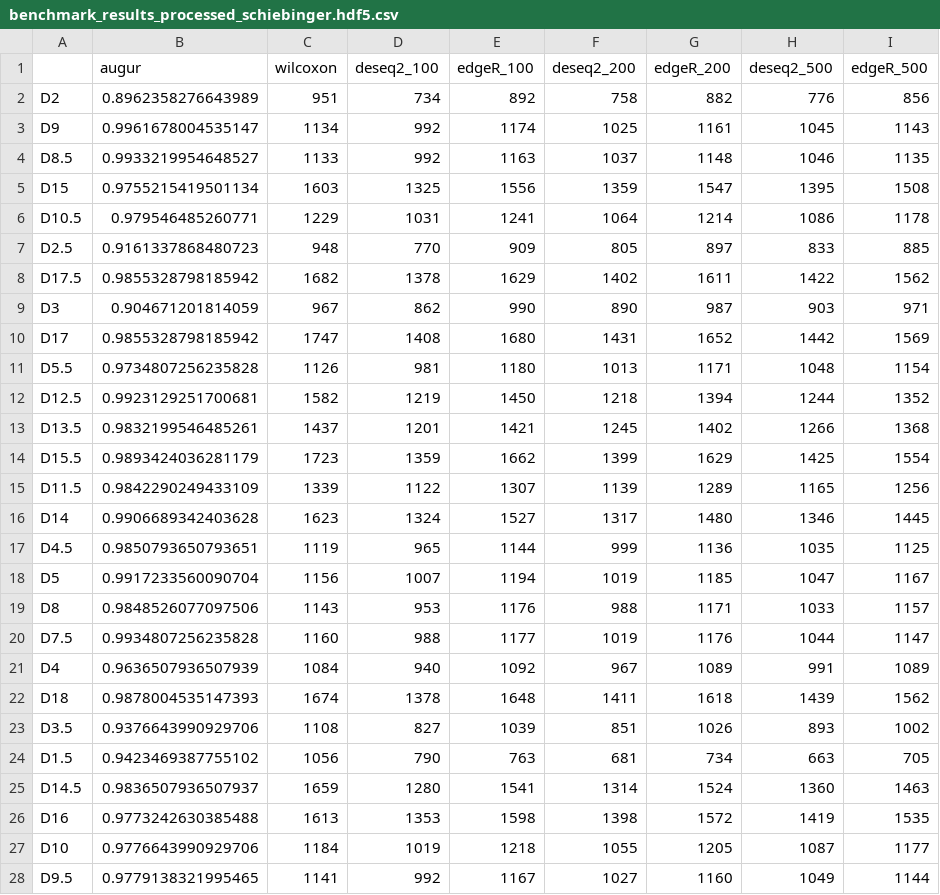
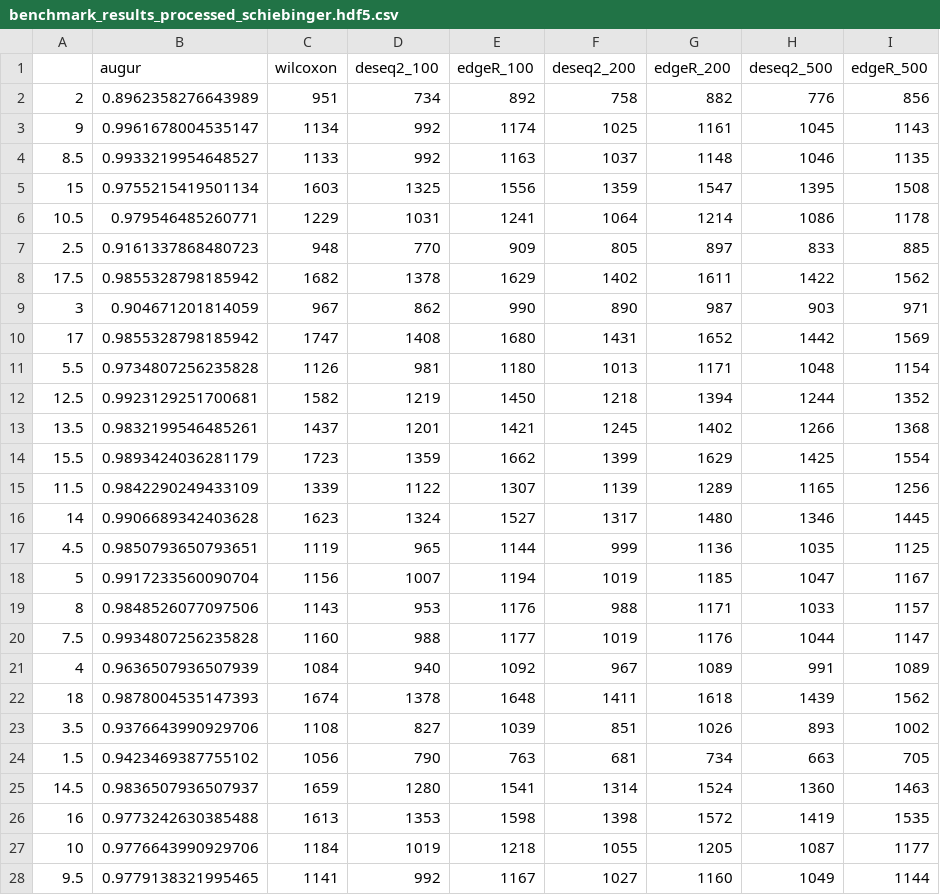
Before and after one commit to bionetslab/scXMatch_paper, a CSV file: evaluation_results/1_1_monotonicity_benchmark/benchmark_results_processed_schiebinger.hdf5.csv, drawn as a sheet; only a part is shown; the diff covers the shown part only.

```diff
--- a/evaluation_results/1_1_monotonicity_benchmark/benchmark_results_processed_schiebinger.hdf5.csv
+++ b/evaluation_results/1_1_monotonicity_benchmark/benchmark_results_processed_schiebinger.hdf5.csv
@@ -1,28 +1,28 @@
 ,augur,wilcoxon,deseq2_100,edgeR_100,deseq2_200,edgeR_200,deseq2_500,edgeR_500
-D2,0.8962358276643989,951,734,892,758,882,776,856
-D9,0.9961678004535147,1134,992,1174,1025,1161,1045,1143
-D8.5,0.9933219954648527,1133,992,1163,1037,1148,1046,1135
-D15,0.9755215419501134,1603,1325,1556,1359,1547,1395,1508
-D10.5,0.979546485260771,1229,1031,1241,1064,1214,1086,1178
-D2.5,0.9161337868480723,948,770,909,805,897,833,885
-D17.5,0.9855328798185942,1682,1378,1629,1402,1611,1422,1562
-D3,0.904671201814059,967,862,990,890,987,903,971
-D17,0.9855328798185942,1747,1408,1680,1431,1652,1442,1569
-D5.5,0.9734807256235828,1126,981,1180,1013,1171,1048,1154
-D12.5,0.9923129251700681,1582,1219,1450,1218,1394,1244,1352
-D13.5,0.9832199546485261,1437,1201,1421,1245,1402,1266,1368
-D15.5,0.9893424036281179,1723,1359,1662,1399,1629,1425,1554
-D11.5,0.9842290249433109,1339,1122,1307,1139,1289,1165,1256
-D14,0.9906689342403628,1623,1324,1527,1317,1480,1346,1445
-D4.5,0.9850793650793651,1119,965,1144,999,1136,1035,1125
-D5,0.9917233560090704,1156,1007,1194,1019,1185,1047,1167
-D8,0.9848526077097506,1143,953,1176,988,1171,1033,1157
-D7.5,0.9934807256235828,1160,988,1177,1019,1176,1044,1147
-D4,0.9636507936507939,1084,940,1092,967,1089,991,1089
-D18,0.9878004535147393,1674,1378,1648,1411,1618,1439,1562
-D3.5,0.9376643990929706,1108,827,1039,851,1026,893,1002
-D1.5,0.9423469387755102,1056,790,763,681,734,663,705
-D14.5,0.9836507936507937,1659,1280,1541,1314,1524,1360,1463
-D16,0.9773242630385488,1613,1353,1598,1398,1572,1419,1535
-D10,0.9776643990929706,1184,1019,1218,1055,1205,1087,1177
-D9.5,0.9779138321995465,1141,992,1167,1027,1160,1049,1144
+2,0.8962358276643989,951,734,892,758,882,776,856
+9,0.9961678004535147,1134,992,1174,1025,1161,1045,1143
+8.5,0.9933219954648527,1133,992,1163,1037,1148,1046,1135
+15,0.9755215419501134,1603,1325,1556,1359,1547,1395,1508
+10.5,0.979546485260771,1229,1031,1241,1064,1214,1086,1178
+2.5,0.9161337868480723,948,770,909,805,897,833,885
+17.5,0.9855328798185942,1682,1378,1629,1402,1611,1422,1562
+3,0.904671201814059,967,862,990,890,987,903,971
+17,0.9855328798185942,1747,1408,1680,1431,1652,1442,1569
+5.5,0.9734807256235828,1126,981,1180,1013,1171,1048,1154
+12.5,0.9923129251700681,1582,1219,1450,1218,1394,1244,1352
+13.5,0.9832199546485261,1437,1201,1421,1245,1402,1266,1368
+15.5,0.9893424036281179,1723,1359,1662,1399,1629,1425,1554
+11.5,0.9842290249433109,1339,1122,1307,1139,1289,1165,1256
+14,0.9906689342403628,1623,1324,1527,1317,1480,1346,1445
+4.5,0.9850793650793651,1119,965,1144,999,1136,1035,1125
+5,0.9917233560090704,1156,1007,1194,1019,1185,1047,1167
+8,0.9848526077097506,1143,953,1176,988,1171,1033,1157
+7.5,0.9934807256235828,1160,988,1177,1019,1176,1044,1147
+4,0.9636507936507939,1084,940,1092,967,1089,991,1089
+18,0.9878004535147393,1674,1378,1648,1411,1618,1439,1562
+3.5,0.9376643990929706,1108,827,1039,851,1026,893,1002
+1.5,0.9423469387755102,1056,790,763,681,734,663,705
+14.5,0.9836507936507937,1659,1280,1541,1314,1524,1360,1463
+16,0.9773242630385488,1613,1353,1598,1398,1572,1419,1535
+10,0.9776643990929706,1184,1019,1218,1055,1205,1087,1177
+9.5,0.9779138321995465,1141,992,1167,1027,1160,1049,1144
```
Also changed, not shown: 7 edited cells elsewhere in this file, 8 other files.
